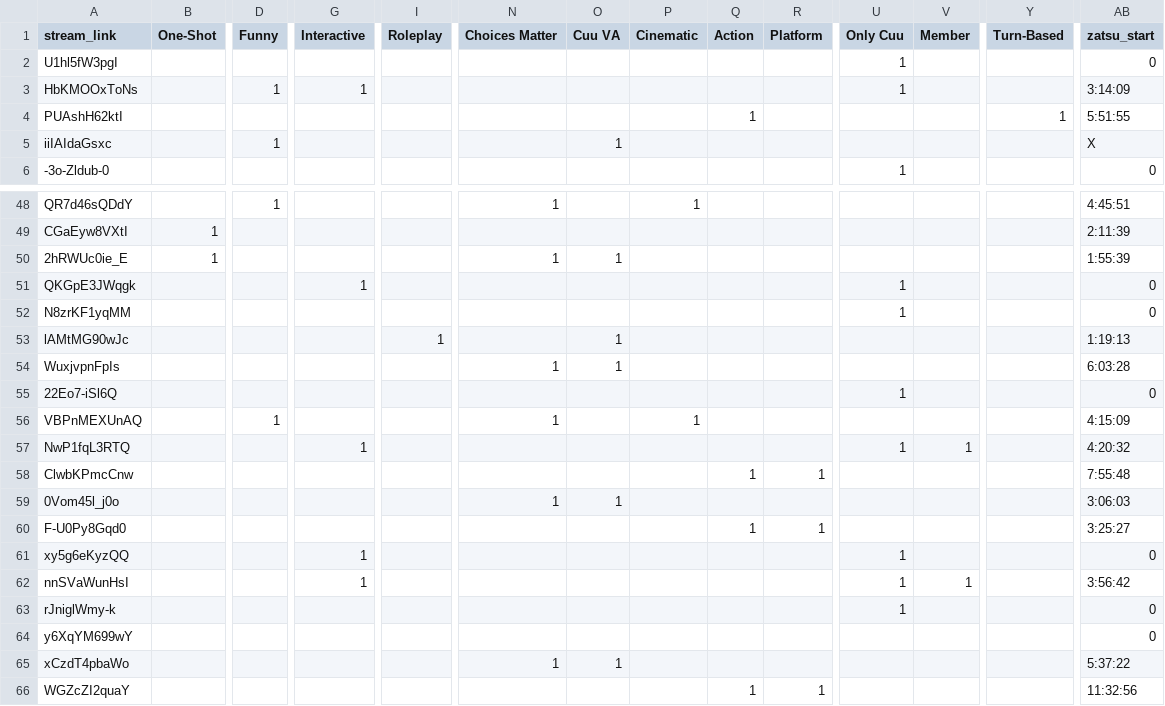
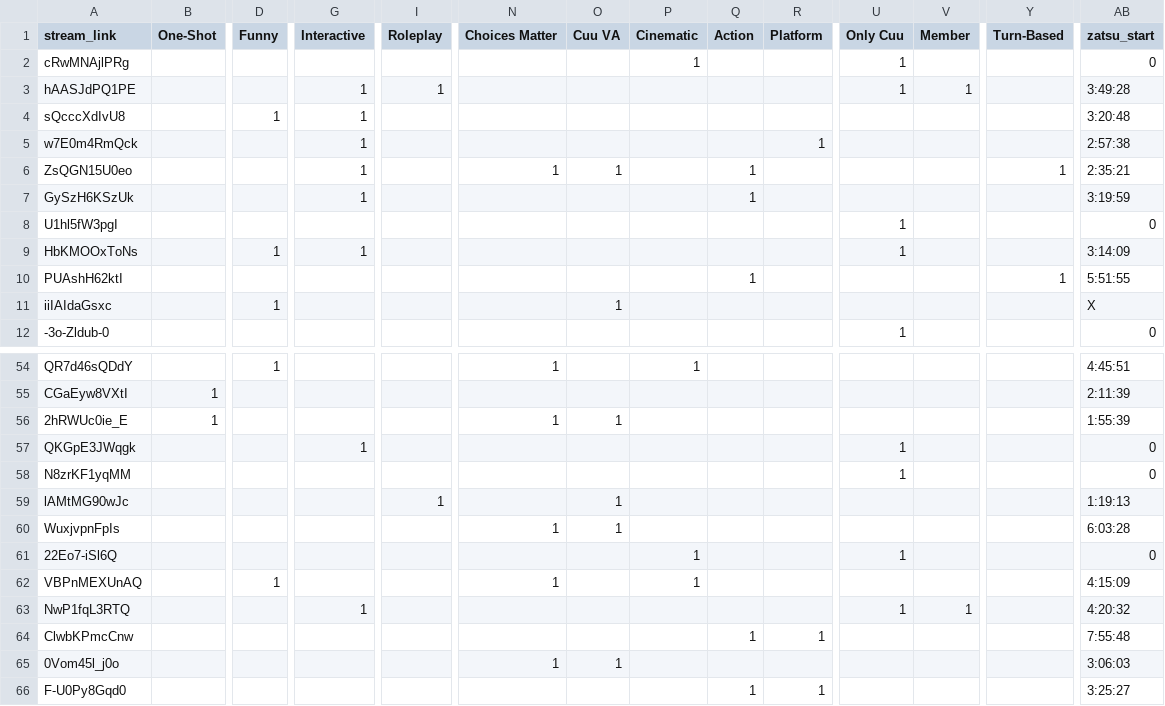
Before and after one commit to Cuudexter/cuudev, a CSV file: metadata.csv, drawn as a sheet; only a part is shown, gaps mark what is left out; the shorter side is filled out with more unchanged rows; addresses are those after the commit; rows hold the shown columns only; the diff names each change by its address in the sheet, - before the commit and + after, or states it on an @@ line.

```diff
--- a/metadata.csv
+++ b/metadata.csv
+row 2: cRwMNAjlPRg |  |  |  |  |  |  | 1 |  |  | 1 |  |  | 0
+row 3: hAASJdPQ1PE |  |  | 1 | 1 |  |  |  |  |  | 1 | 1 |  | 3:49:28
+row 4: sQcccXdIvU8 |  | 1 | 1 |  |  |  |  |  |  |  |  |  | 3:20:48
+row 5: w7E0m4RmQck |  |  | 1 |  |  |  |  |  | 1 |  |  |  | 2:57:38
+row 6: ZsQGN15U0eo |  |  | 1 |  | 1 | 1 |  | 1 |  |  |  | 1 | 2:35:21
+row 7: GySzH6KSzUk |  |  | 1 |  |  |  |  | 1 |  |  |  |  | 3:19:59
-P61 (Cinematic): (empty)
+P61 (Cinematic): 1
```
Also changed, not shown: 2 other files.
